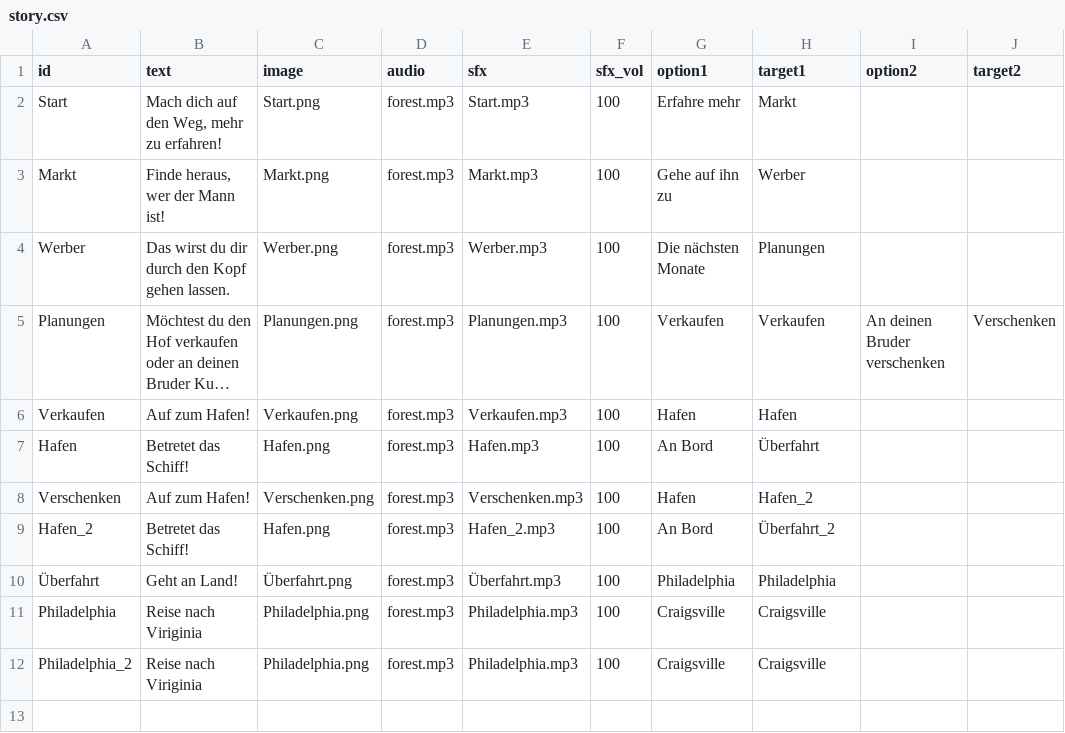
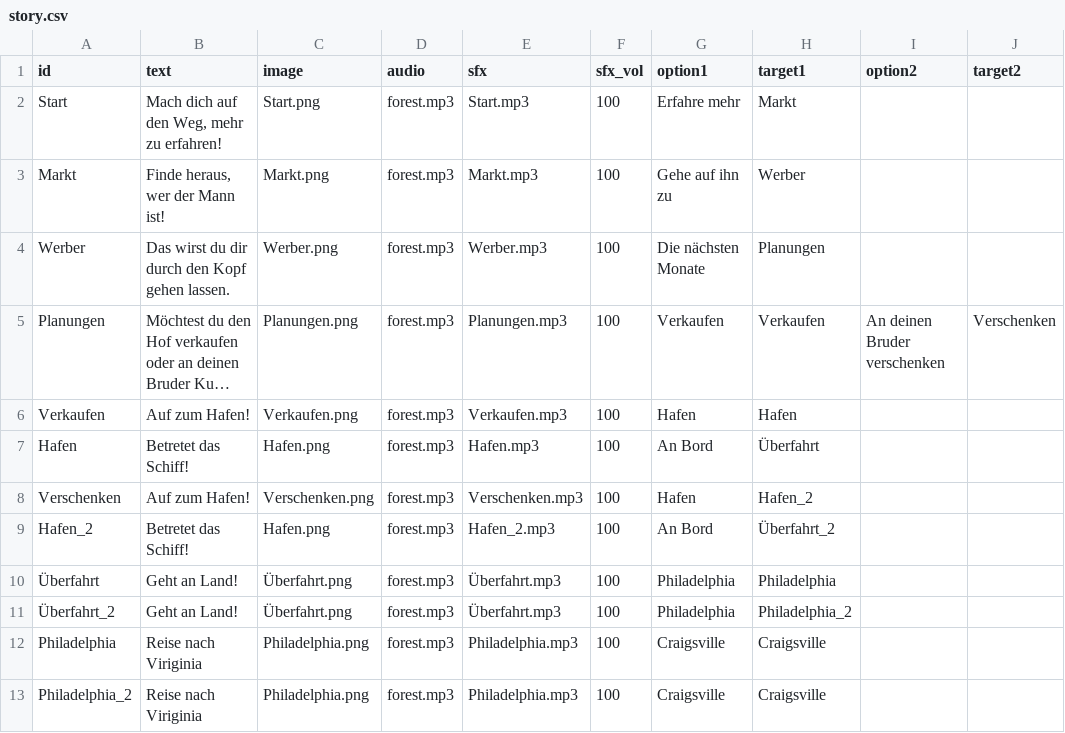
Before and after one commit to robertcornelisschuppe/test-choose-your-own-adventure, a CSV file: story.csv, drawn as a sheet; long unchanged cells end in …; the diff names each change by its address in the sheet, - before the commit and + after, or states it on an @@ line.

Commit message:
Update story.csv

```diff
--- a/story.csv
+++ b/story.csv
+row 11: Überfahrt_2 | Geht an Land! | Überfahrt.png | forest.mp3 | Überfahrt.mp3 | 100 | Philadelphia | Philadelphia_2
```
